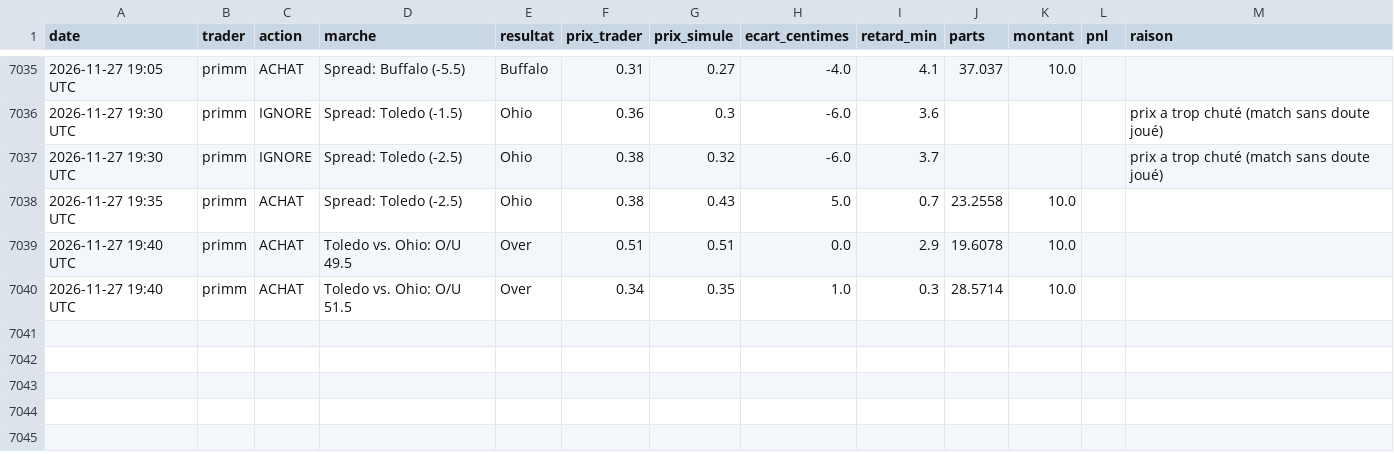
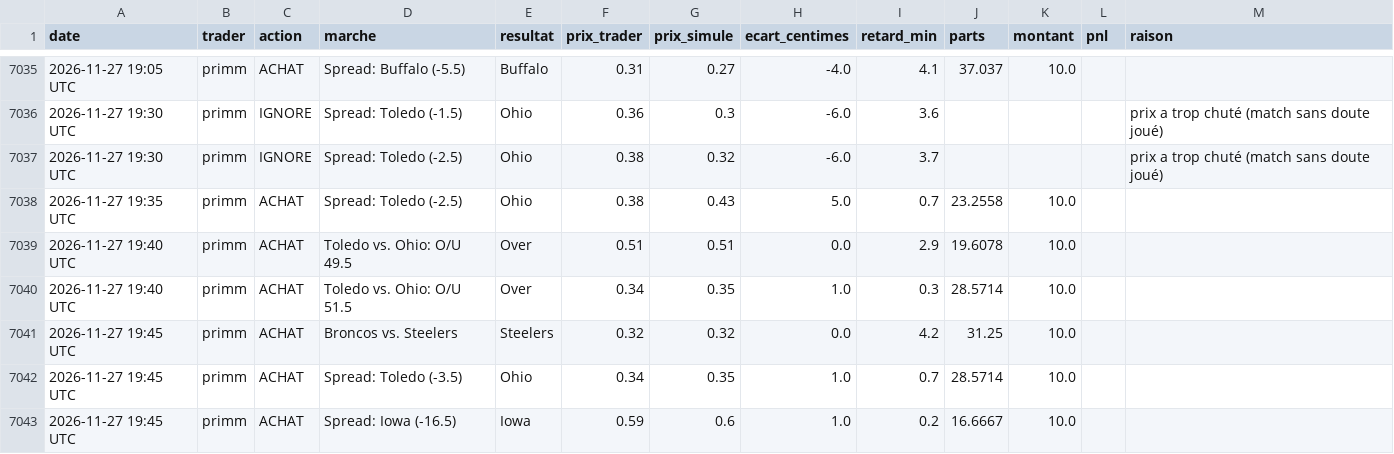
Before and after one commit to matusalem001/copytrade-sim, a CSV file: data/journal.csv, drawn as a sheet; only a part is shown, gaps mark what is left out.

```diff
--- a/data/journal.csv
+++ b/data/journal.csv
@@ -7040 +7040,4 @@ date,trader,action,marche,resultat,prix_trader,prix_simule,ecart_centimes,retard
 2026-11-27 19:40 UTC,primm,ACHAT,Toledo vs. Ohio: O/U 51.5,Over,0.34,0.35,1.0,0.3,28.5714,10.0,,
+2026-11-27 19:45 UTC,primm,ACHAT,Broncos vs. Steelers,Steelers,0.32,0.32,0.0,4.2,31.25,10.0,,
+2026-11-27 19:45 UTC,primm,ACHAT,Spread: Toledo (-3.5),Ohio,0.34,0.35,1.0,0.7,28.5714,10.0,,
+2026-11-27 19:45 UTC,primm,ACHAT,Spread: Iowa (-16.5),Iowa,0.59,0.6,1.0,0.2,16.6667,10.0,,
```
Also changed, not shown: 3 other files.
